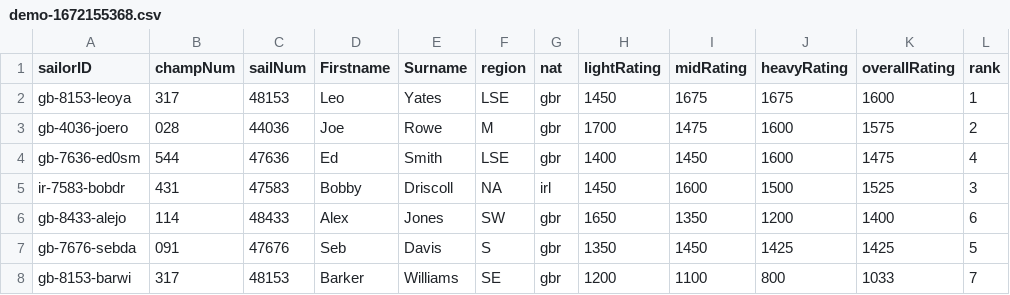
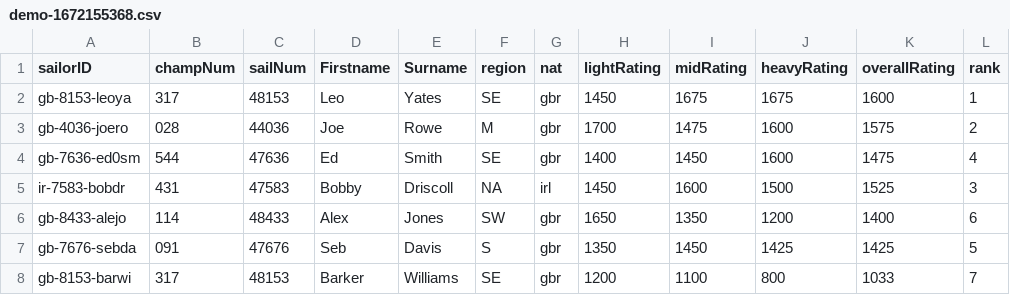
Before and after one commit to Leo-sailor/Epq-sailing-rating, a CSV file: universes/demo/demo-1672155368.csv, drawn as a sheet; only a part is shown; the diff names each change by its address in the sheet, - before the commit and + after, or states it on an @@ line.

```diff
--- a/universes/demo/demo-1672155368.csv
+++ b/universes/demo/demo-1672155368.csv
-F2 (region): LSE
+F2 (region): SE
-F4 (region): LSE
+F4 (region): SE
```
Also changed, not shown: 5 other files.
